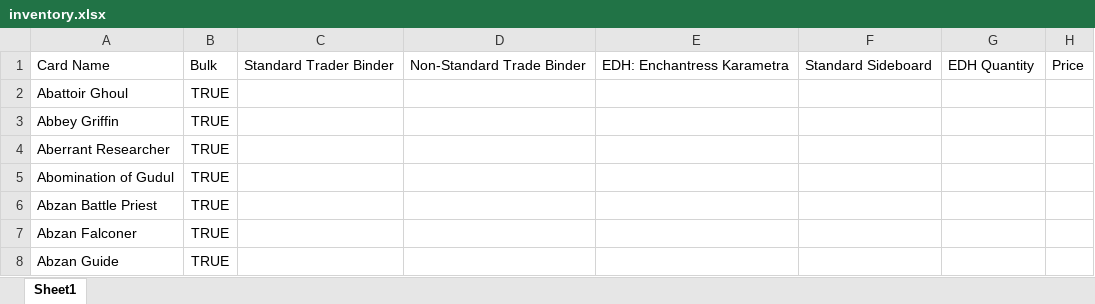
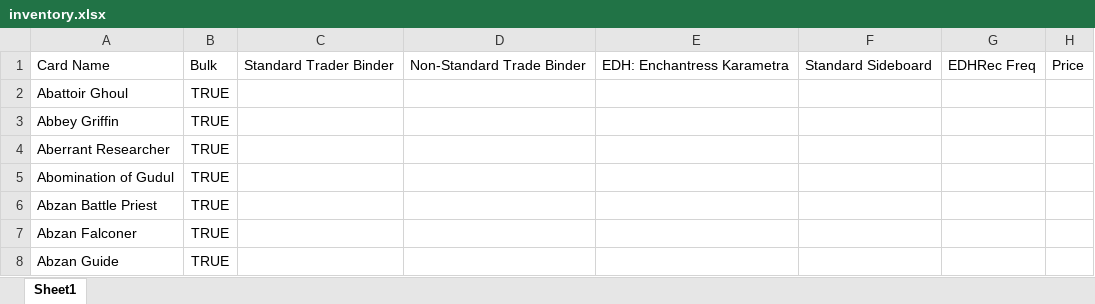
Before and after one commit to phuchduong/mtg_toolkit, an Excel workbook: inventory.xlsx, sheet Sheet1, drawn as a sheet; only a part is shown; values as stored, in another font and other column widths than the file's, no borders; the diff names each change by its address in the sheet, - before the commit and + after, or states it on an @@ line.

```diff
--- a/inventory.xlsx (sheet Sheet1)
+++ b/inventory.xlsx (sheet Sheet1)
-G1: EDH Quantity
+G1: EDHRec Freq
```
Also changed, not shown: 14 other files.
